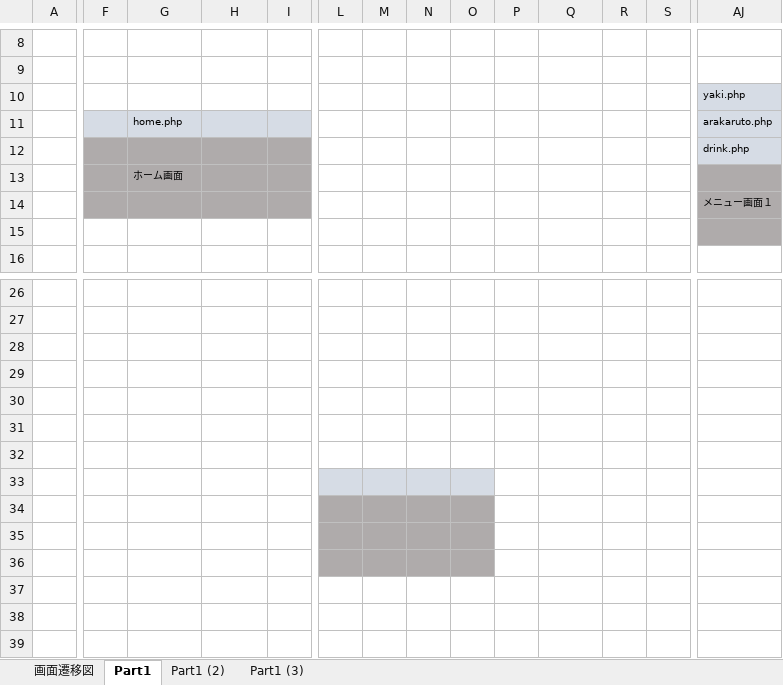
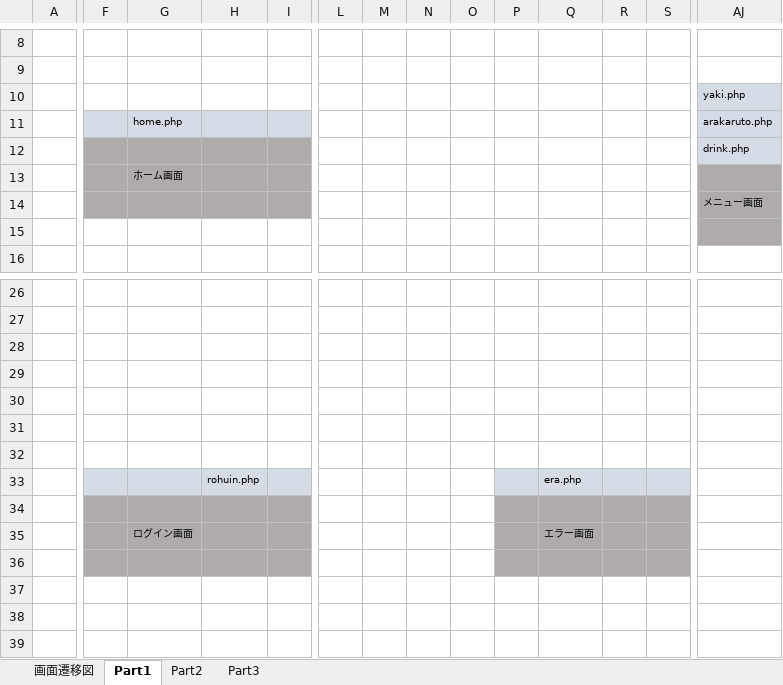
Before and after one commit to satotodob/D_Group_project, an Excel workbook: 設計書類_レビュー前/画面遷移図 レビュー前.xlsx, sheet Part1, drawn as a sheet; only a part is shown, gaps mark what is left out; values as stored, in another font and other column widths than the file's, no borders; charts and pictures not drawn; removed rows and columns are numbered as before the commit, all else as after; rows hold the shown columns only; the diff covers the shown part only; the diff names each change by its address in the sheet, - before the commit and + after, or states it on an @@ line.

```diff
--- a/設計書類_レビュー前/画面遷移図 レビュー前.xlsx (sheet Part1)
+++ b/設計書類_レビュー前/画面遷移図 レビュー前.xlsx (sheet Part1)
-sheet tab: Part1 (2)
+sheet tab: Part2
-sheet tab: Part1 (3)
+sheet tab: Part3
-AJ14: メニュー画面１
+AJ14: メニュー画面
-row 33: (empty)
+row 33:  |  |  | rohuin.php |  |  |  |  |  |  | era.php
-F34:I34 fill: none
+F34:I34 fill: #AFABAB
-L34:O34 fill: #AFABAB
+L34:O34 fill: none
-P34:S34 fill: none
+P34:S34 fill: #AFABAB
-row 35: (empty)
+row 35:  |  | ログイン画面 |  |  |  |  |  |  |  | エラー画面
-F36:I36 fill: none
+F36:I36 fill: #AFABAB
-L36:O36 fill: #AFABAB
+L36:O36 fill: none
-P36:S36 fill: none
+P36:S36 fill: #AFABAB
```
Also changed, not shown: cell formats elsewhere in this sheet, sheet Part3, sheet Part2, charts or pictures.
